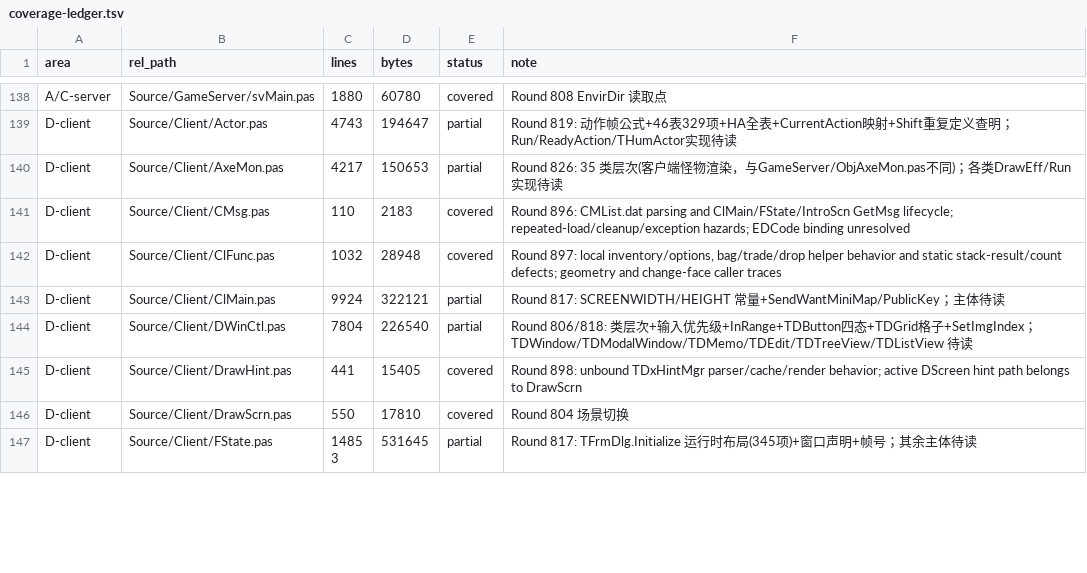
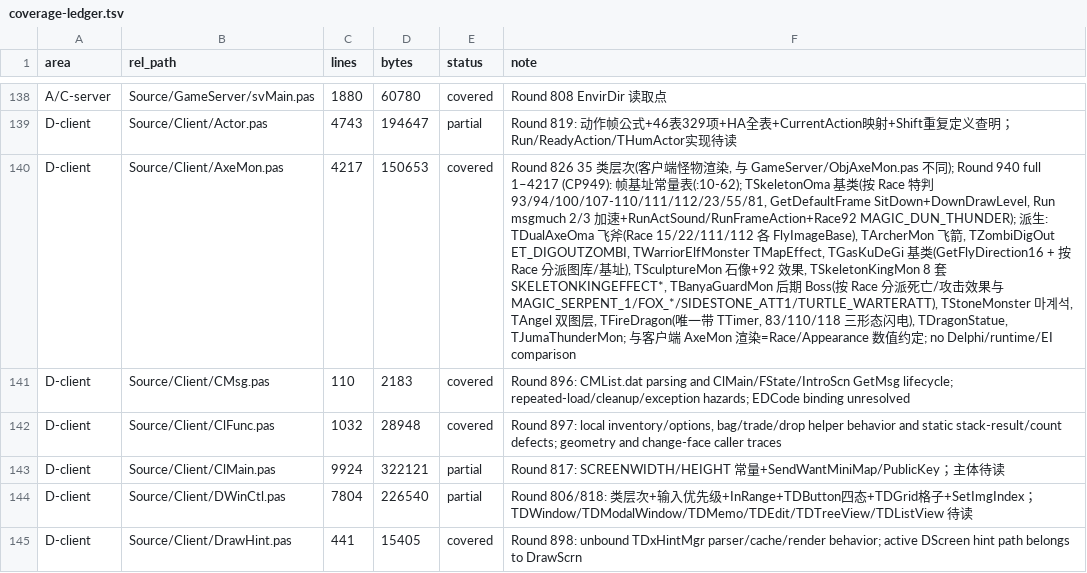
Before and after one commit to iamcheyan/Mir3-Research, a TSV file: docs/source-vs-reverse/coverage-ledger.tsv, drawn as a sheet; only a part is shown, gaps mark what is left out; the shorter side is filled out with more unchanged rows; the diff names each change by its address in the sheet, - before the commit and + after, or states it on an @@ line.

Commit message:
源码精读 Round 940：Client/AxeMon.pas 全实现（35 类怪物渲染）
- client-rendering.md §8.2 展开帧基址常量与各类渲染实现
- coverage-ledger：AxeMon.pas partial→covered

```diff
--- a/docs/source-vs-reverse/coverage-ledger.tsv
+++ b/docs/source-vs-reverse/coverage-ledger.tsv
-E140 (status): partial
+E140 (status): covered
-F140 (note): Round 826: 35 类层次(客户端怪物渲染，与GameServer/ObjAxeMon.pas不同)；各类DrawEff/Run实现待读
+F140 (note): Round 826 35 类层次(客户端怪物渲染, 与 GameServer/ObjAxeMon.pas 不同); Round 940 full 1–4217 (CP949): 帧基址常量表(:10-62); TSkeletonOma 基类(按 Race 特判 93/94/100/107-110/111/112/23/55/81, GetDefaultFrame SitDown+DownDrawLevel, Run msgmuch 2/3 加速+RunActSound/RunFrameAction+Race92 MAGIC_DUN_THUNDER); 派生: TDualAxeOma 飞斧(Race 15/22/111/112 各 FlyImageBase), TArcherMon 飞箭, TZombiDigOut ET_DIGOUTZOMBI, TWarriorElfMonster TMapEffect, TGasKuDeGi 基类(GetFlyDirection16 + 按 Race 分派图库/基址), TSculptureMon 石像+92 效果, TSkeletonKingMon 8 套 SKELETONKINGEFFECT*, TBanyaGuardMon 后期 Boss(按 Race 分派死亡/攻击效果与 MAGIC_SERPENT_1/FOX_*/SIDESTONE_ATT1/TURTLE_WARTERATT), TStoneMonster 마계석, TAngel 双图层, TFireDragon(唯一带 TTimer, 83/110/118 三形态闪电), TDragonStatue, TJumaThunderMon; 与客户端 AxeMon 渲染=Race/Appearance 数值约定; no Delphi/runtime/EI comparison
```
Also changed, not shown: 2 other files.
